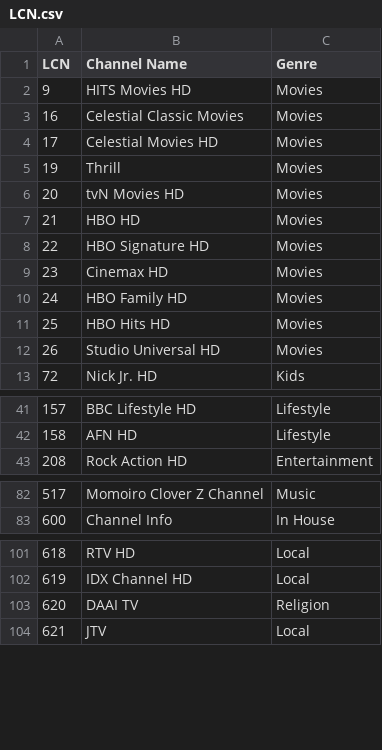
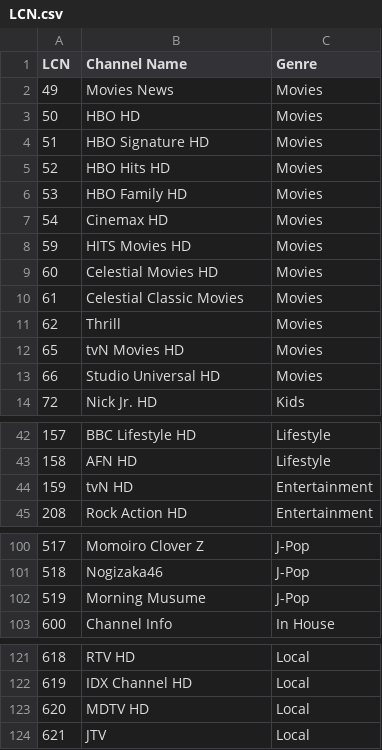
Before and after one commit to ExtendedMaster113/EM113-IPTV, a CSV file: LCN.csv, drawn as a sheet; only a part is shown, gaps mark what is left out; the diff covers the shown part only.

Commit message:
Update LCN.csv with new and modified channels
Added new channels and updated existing ones in LCN.csv.

```diff
--- a/LCN.csv
+++ b/LCN.csv
@@ -1,13 +1,14 @@
 LCN,Channel Name,Genre
-9,HITS Movies HD,Movies
-16,Celestial Classic Movies,Movies
-17,Celestial Movies HD,Movies
-19,Thrill,Movies
-20,tvN Movies HD,Movies
-21,HBO HD,Movies
-22,HBO Signature HD,Movies
-23,Cinemax HD,Movies
-24,HBO Family HD,Movies
-25,HBO Hits HD,Movies
-26,Studio Universal HD,Movies
+49,Movies News,Movies
+50,HBO HD,Movies
+51,HBO Signature HD,Movies
+52,HBO Hits HD,Movies
+53,HBO Family HD,Movies
+54,Cinemax HD,Movies
+59,HITS Movies HD,Movies
+60,Celestial Movies HD,Movies
+61,Celestial Classic Movies,Movies
+62,Thrill,Movies
+65,tvN Movies HD,Movies
+66,Studio Universal HD,Movies
 72,Nick Jr. HD,Kids
@@ -42,2 +43,3 @@ LCN,Channel Name,Genre
 158,AFN HD,Lifestyle
+159,tvN HD,Entertainment
 208,Rock Action HD,Entertainment
@@ -82,2 +100,4 @@ LCN,Channel Name,Genre
-517,Momoiro Clover Z Channel,Music
+517,Momoiro Clover Z,J-Pop
+518,Nogizaka46,J-Pop
+519,Morning Musume,J-Pop
 600,Channel Info,In House
@@ -102,3 +122,3 @@ LCN,Channel Name,Genre
 619,IDX Channel HD,Local
-620,DAAI TV,Religion
+620,MDTV HD,Local
 621,JTV,Local
```
Also changed, not shown: 23 added rows, 7 removed rows and 12 edited cells elsewhere in this file.
